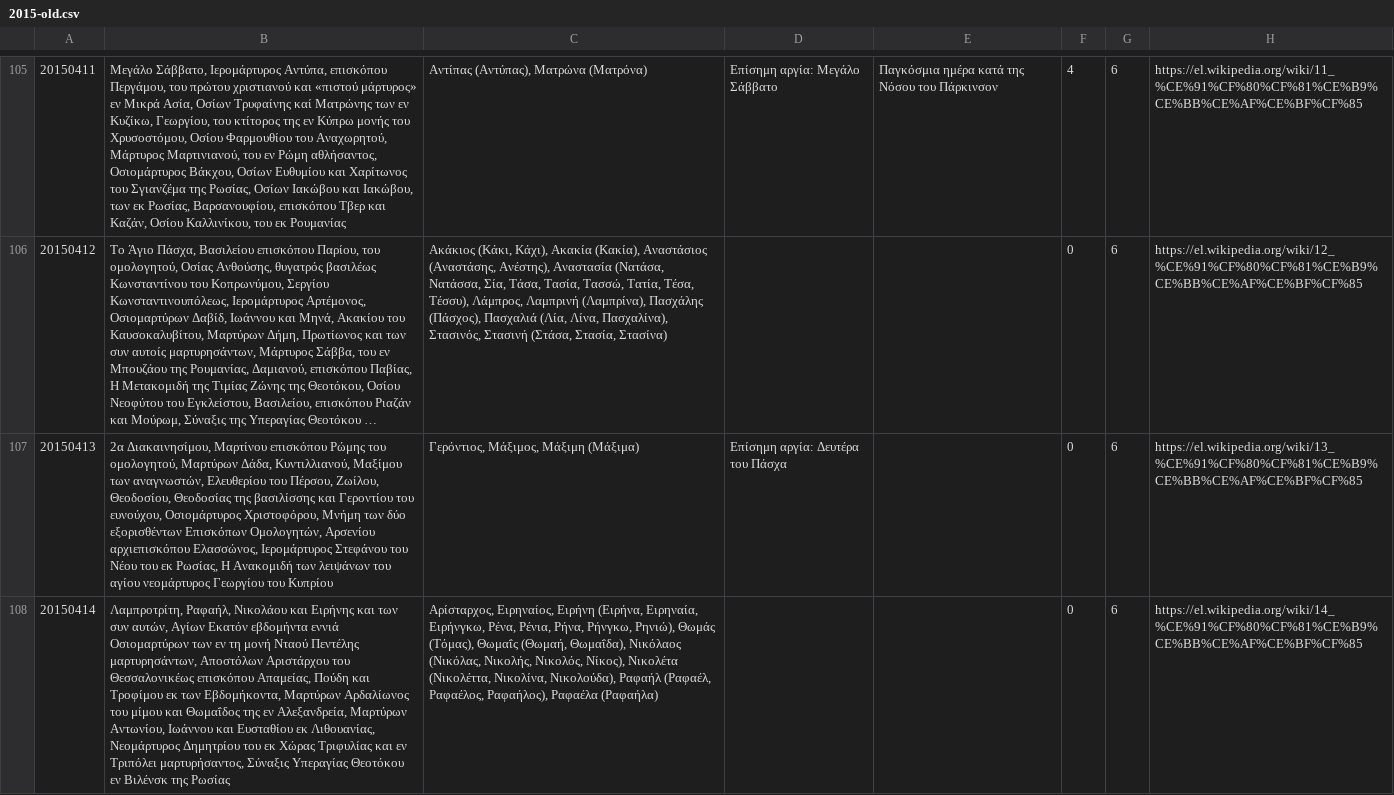
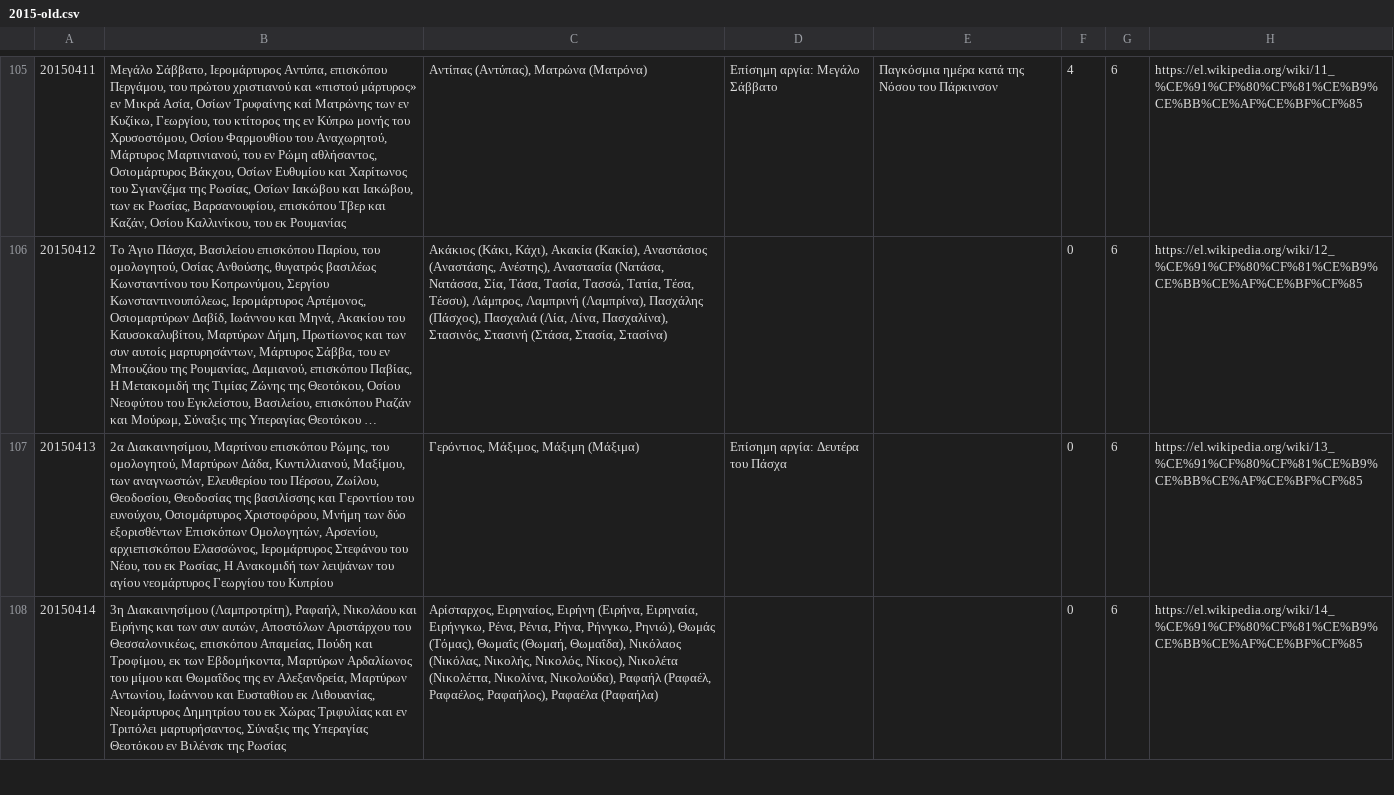
Before and after one commit to smekras/holydays-generator, a CSV file: files/2015-old.csv, drawn as a sheet; only a part is shown, gaps mark what is left out; long unchanged cells end in …; the diff covers the shown part only; the diff names each change by its address in the sheet, - before the commit and + after, or states it on an @@ line.

```diff
--- a/files/2015-old.csv
+++ b/files/2015-old.csv
-B107: …Μαρτίνου επισκόπου Ρώμης του ομολογητού, Μαρτύρων Δάδα, Κυντιλλιανού, Μαξίμου των αναγνωστών, Ελευθερίου του Πέρσου, Ζωίλου, Θεοδοσίου, Θεοδοσίας της βασιλίσσης και Γεροντίου του ευνούχου, Οσιομάρτυρος Χριστοφόρου, Μνήμη των δύο εξορισθέντων Επισκόπων Ομολογητών, Αρσενίου αρχιεπισκόπου Ελασσώνος, Ιερομάρτυρος Στεφάνου του Νέου του εκ…
+B107: …Μαρτίνου επισκόπου Ρώμης, του ομολογητού, Μαρτύρων Δάδα, Κυντιλλιανού, Μαξίμου, των αναγνωστών, Ελευθερίου του Πέρσου, Ζωίλου, Θεοδοσίου, Θεοδοσίας της βασιλίσσης και Γεροντίου του ευνούχου, Οσιομάρτυρος Χριστοφόρου, Μνήμη των δύο εξορισθέντων Επισκόπων Ομολογητών, Αρσενίου, αρχιεπισκόπου Ελασσώνος, Ιερομάρτυρος Στεφάνου του Νέου, του εκ…
-B108: Λαμπροτρίτη, Ραφαήλ, Νικολάου και Ειρήνης και των συν αυτών, Αγίων Εκατόν εβδομήντα εννιά Οσιομαρτύρων των εν τη μονή Νταού Πεντέλης μαρτυρησάντων, Αποστόλων Αριστάρχου του Θεσσαλονικέως επισκόπου Απαμείας, Πούδη και Τροφίμου εκ των Εβδομήκοντα, Μαρτύρων Αρδαλίωνος του μίμου και Θωμαΐδος της εν Αλεξανδρεία, Μαρτύρων Αντωνίου, Ιωάννου και Ευσταθίου εκ Λιθουανίας, Νεομάρτυρος Δημητρίου του εκ Χώρας Τριφυλίας και εν Τριπόλει μαρτυρήσαντος, Σύναξις Υπεραγίας Θεοτόκου…
+B108: 3η Διακαινησίμου (Λαμπροτρίτη), Ραφαήλ, Νικολάου και Ειρήνης και των συν αυτών, Αποστόλων Αριστάρχου του Θεσσαλονικέως, επισκόπου Απαμείας, Πούδη και Τροφίμου, εκ των Εβδομήκοντα, Μαρτύρων Αρδαλίωνος του μίμου και Θωμαΐδος της εν Αλεξανδρεία, Μαρτύρων Αντωνίου, Ιωάννου και Ευσταθίου εκ Λιθουανίας, Νεομάρτυρος Δημητρίου του εκ Χώρας Τριφυλίας και εν Τριπόλει μαρτυρήσαντος, Σύναξις της Υπεραγίας Θεοτόκου…
```
Also changed, not shown: 2 edited cells elsewhere in this file, files/2015.csv, 7 other files.
